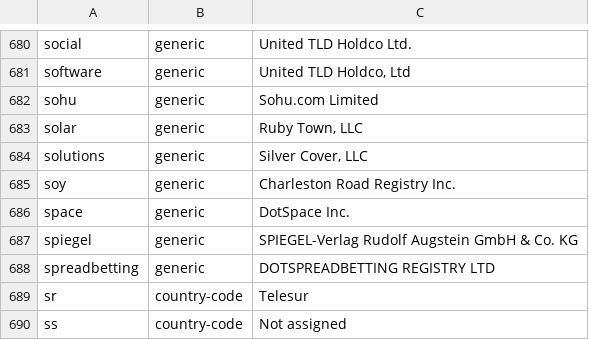
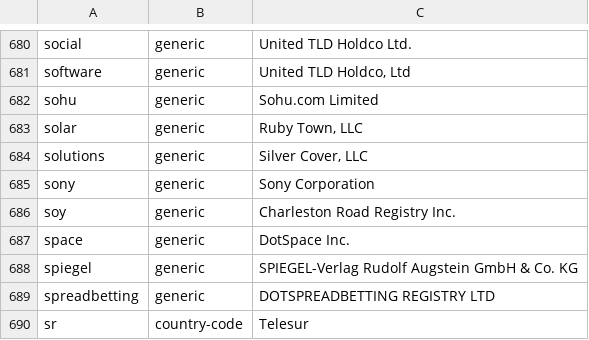
Before and after one commit to nojimage/tld-crawler, a CSV file: data/tld.csv, drawn as a sheet; only a part is shown, gaps mark what is left out; the shorter side is filled out with more unchanged rows; the diff names each change by its address in the sheet, - before the commit and + after, or states it on an @@ line.

```diff
--- a/data/tld.csv
+++ b/data/tld.csv
+row 685: sony | generic | Sony Corporation
```
Also changed, not shown: 3 other files.
